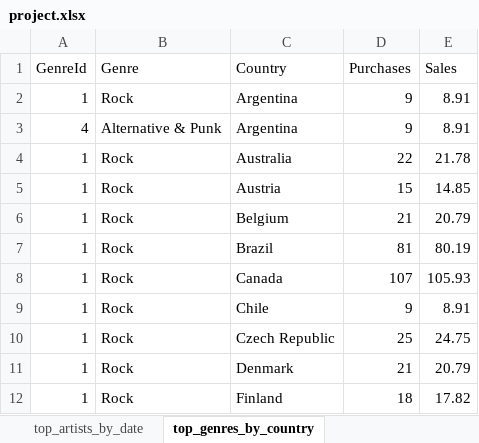
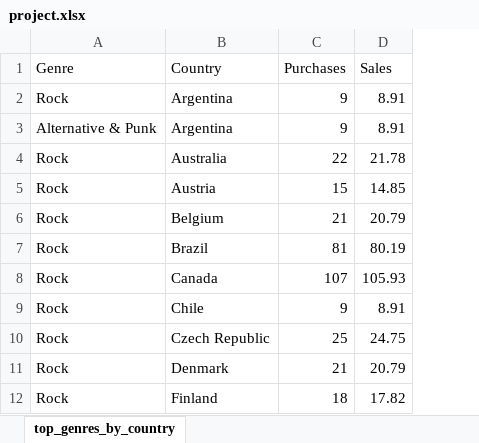
Before and after one commit to mtulow/chinook-db, an Excel workbook: data/xlsx/project.xlsx, sheet top_genres_by_country, drawn as a sheet; only a part is shown; values as stored, in another font and other column widths than the file's, no borders; the diff names each change by its address in the sheet, - before the commit and + after, or states it on an @@ line.

```diff
--- a/data/xlsx/project.xlsx (sheet top_genres_by_country)
+++ b/data/xlsx/project.xlsx (sheet top_genres_by_country)
-sheet tab: top_artists_by_date
-column A (GenreId), rows 2-12: 1 | 4 | 1 | 1 | 1 | 1 | 1 | 1 | 1 | 1 | 1
```
Also changed, not shown: sheet top_artist_and_customer_invoice_amounts, sheet top5_tracks_per_country, sheet employee_rankings, other sheet tabs, 13 other files.
